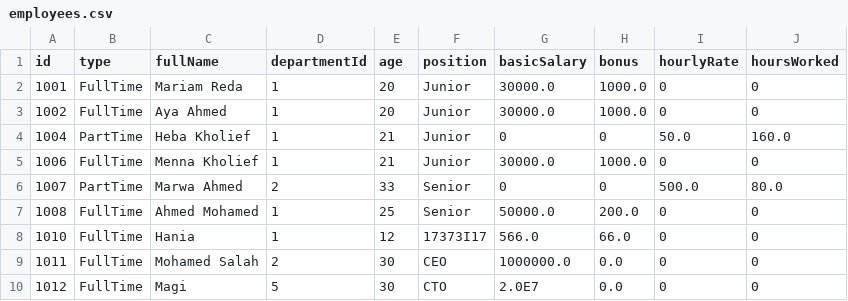
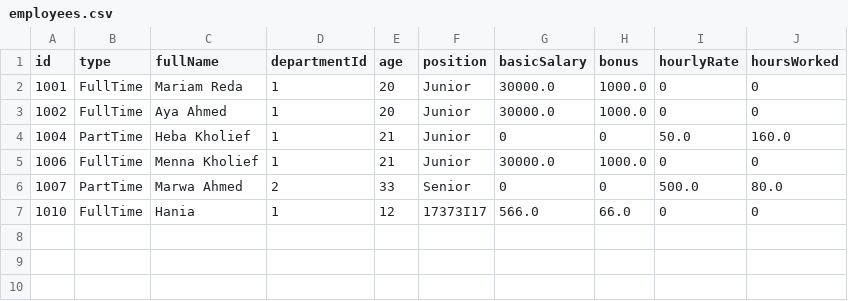
Before and after one commit to mariam-reda-fawzy/employee-management-system, a CSV file: Lab7/employees.csv, drawn as a sheet; the diff names each change by its address in the sheet, - before the commit and + after, or states it on an @@ line.

```diff
--- a/Lab7/employees.csv
+++ b/Lab7/employees.csv
-row 7: 1008 | FullTime | Ahmed Mohamed | 1 | 25 | Senior | 50000.0 | 200.0 | 0 | 0
-row 9: 1011 | FullTime | Mohamed Salah | 2 | 30 | CEO | 1000000.0 | 0.0 | 0 | 0
-row 10: 1012 | FullTime | Magi | 5 | 30 | CTO | 2.0E7 | 0.0 | 0 | 0
```
Also changed, not shown: 2 other files.
